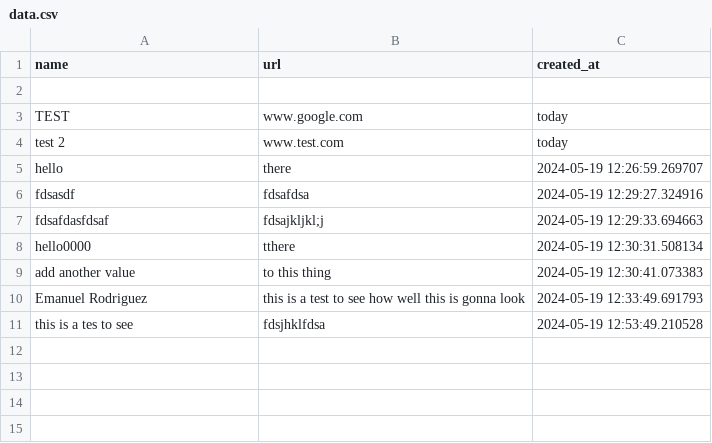
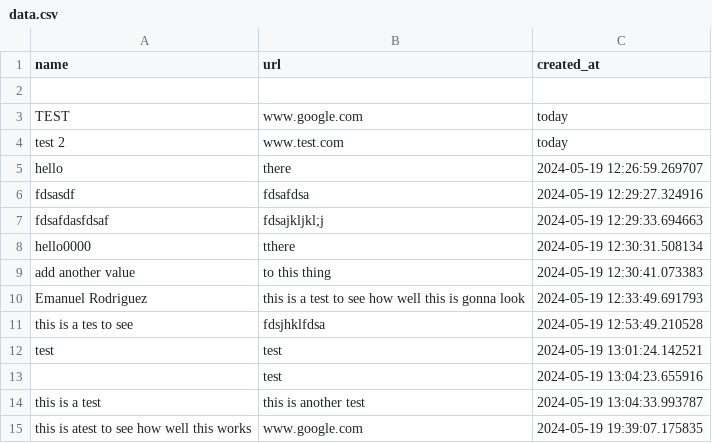
Before and after one commit to ergz/ytdl-manager, a CSV file: data.csv, drawn as a sheet.

Commit message:
wip work on updateing the table on insert of data

```diff
--- a/data.csv
+++ b/data.csv
@@ -11 +11,5 @@ Emanuel Rodriguez,this is a test to see how well this is gonna look,2024-05-19 1
 this is a tes to see,fdsjhklfdsa,2024-05-19 12:53:49.210528
+test,test,2024-05-19 13:01:24.142521
+,test,2024-05-19 13:04:23.655916
+this is a test,this is another test,2024-05-19 13:04:33.993787
+this is atest to see how well this works,www.google.com,2024-05-19 19:39:07.175835
```
Also changed, not shown: 2 other files.
